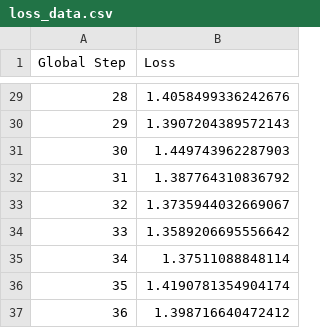
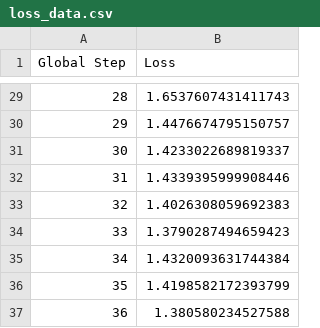
Before and after one commit to SamdeAlfaro/ml-pico-final, a CSV file: loss_data.csv, drawn as a sheet; only a part is shown, gaps mark what is left out; the diff covers the shown part only.

```diff
--- a/loss_data.csv
+++ b/loss_data.csv
@@ -29,9 +29,9 @@ Global Step,Loss
-28,1.4058499336242676
-29,1.3907204389572143
-30,1.449743962287903
-31,1.387764310836792
-32,1.3735944032669067
-33,1.3589206695556642
-34,1.37511088848114
-35,1.4190781354904174
-36,1.398716640472412
+28,1.6537607431411743
+29,1.4476674795150757
+30,1.4233022689819337
+31,1.4339395999908446
+32,1.4026308059692383
+33,1.3790287494659423
+34,1.4320093631744384
+35,1.4198582172393799
+36,1.380580234527588
```
Also changed, not shown: 27 edited cells elsewhere in this file, dimloss.csv, 22 other files.
